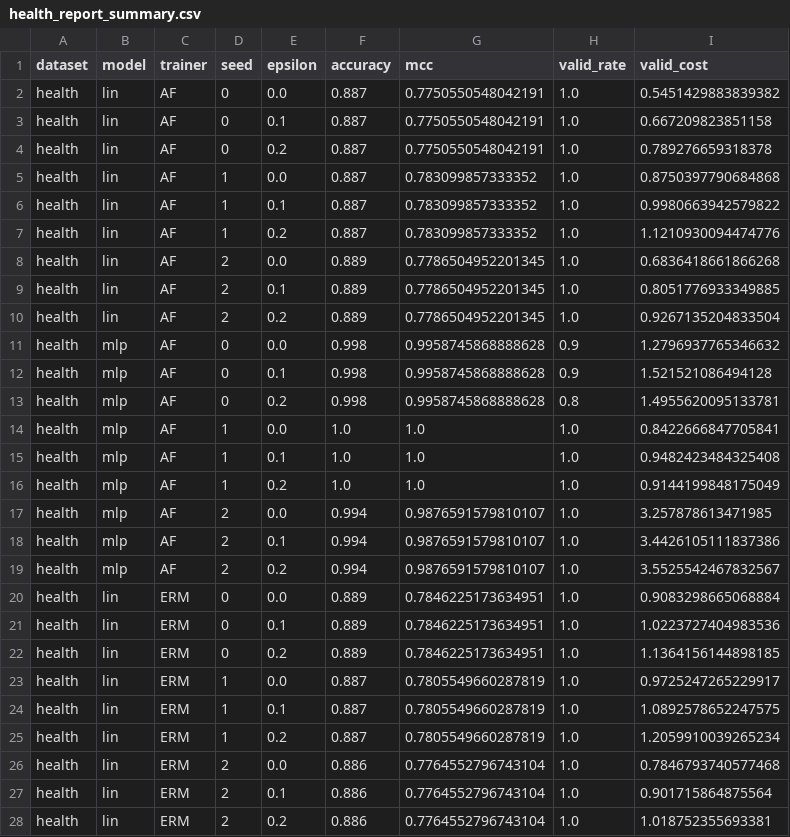
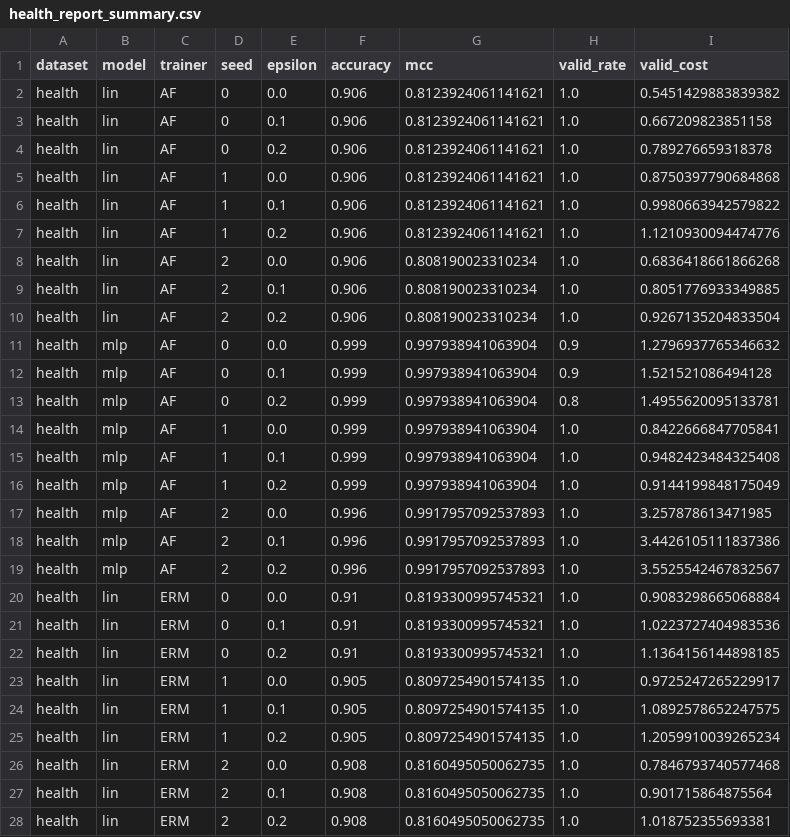
Before and after one commit to tahamajs/Trustworthy_AI_Course_Assignments, a CSV file: HomeWorks/HW3/code/Q5_codes/results/health_report_summary.csv, drawn as a sheet; only a part is shown; the diff covers the shown part only.

```diff
--- a/HomeWorks/HW3/code/Q5_codes/results/health_report_summary.csv
+++ b/HomeWorks/HW3/code/Q5_codes/results/health_report_summary.csv
@@ -1,28 +1,28 @@
 dataset,model,trainer,seed,epsilon,accuracy,mcc,valid_rate,valid_cost
-health,lin,AF,0,0.0,0.887,0.7750550548042191,1.0,0.5451429883839382
-health,lin,AF,0,0.1,0.887,0.7750550548042191,1.0,0.667209823851158
-health,lin,AF,0,0.2,0.887,0.7750550548042191,1.0,0.789276659318378
-health,lin,AF,1,0.0,0.887,0.783099857333352,1.0,0.8750397790684868
-health,lin,AF,1,0.1,0.887,0.783099857333352,1.0,0.9980663942579822
-health,lin,AF,1,0.2,0.887,0.783099857333352,1.0,1.1210930094474776
-health,lin,AF,2,0.0,0.889,0.7786504952201345,1.0,0.6836418661866268
-health,lin,AF,2,0.1,0.889,0.7786504952201345,1.0,0.8051776933349885
-health,lin,AF,2,0.2,0.889,0.7786504952201345,1.0,0.9267135204833504
-health,mlp,AF,0,0.0,0.998,0.9958745868888628,0.9,1.2796937765346632
-health,mlp,AF,0,0.1,0.998,0.9958745868888628,0.9,1.521521086494128
-health,mlp,AF,0,0.2,0.998,0.9958745868888628,0.8,1.4955620095133781
-health,mlp,AF,1,0.0,1.0,1.0,1.0,0.8422666847705841
-health,mlp,AF,1,0.1,1.0,1.0,1.0,0.9482423484325408
-health,mlp,AF,1,0.2,1.0,1.0,1.0,0.9144199848175049
-health,mlp,AF,2,0.0,0.994,0.9876591579810107,1.0,3.257878613471985
-health,mlp,AF,2,0.1,0.994,0.9876591579810107,1.0,3.4426105111837386
-health,mlp,AF,2,0.2,0.994,0.9876591579810107,1.0,3.5525542467832567
-health,lin,ERM,0,0.0,0.889,0.7846225173634951,1.0,0.9083298665068884
-health,lin,ERM,0,0.1,0.889,0.7846225173634951,1.0,1.0223727404983536
-health,lin,ERM,0,0.2,0.889,0.7846225173634951,1.0,1.1364156144898185
-health,lin,ERM,1,0.0,0.887,0.7805549660287819,1.0,0.9725247265229917
-health,lin,ERM,1,0.1,0.887,0.7805549660287819,1.0,1.0892578652247575
-health,lin,ERM,1,0.2,0.887,0.7805549660287819,1.0,1.2059910039265234
-health,lin,ERM,2,0.0,0.886,0.7764552796743104,1.0,0.7846793740577468
-health,lin,ERM,2,0.1,0.886,0.7764552796743104,1.0,0.901715864875564
-health,lin,ERM,2,0.2,0.886,0.7764552796743104,1.0,1.018752355693381
+health,lin,AF,0,0.0,0.906,0.8123924061141621,1.0,0.5451429883839382
+health,lin,AF,0,0.1,0.906,0.8123924061141621,1.0,0.667209823851158
+health,lin,AF,0,0.2,0.906,0.8123924061141621,1.0,0.789276659318378
+health,lin,AF,1,0.0,0.906,0.8123924061141621,1.0,0.8750397790684868
+health,lin,AF,1,0.1,0.906,0.8123924061141621,1.0,0.9980663942579822
+health,lin,AF,1,0.2,0.906,0.8123924061141621,1.0,1.1210930094474776
+health,lin,AF,2,0.0,0.906,0.808190023310234,1.0,0.6836418661866268
+health,lin,AF,2,0.1,0.906,0.808190023310234,1.0,0.8051776933349885
+health,lin,AF,2,0.2,0.906,0.808190023310234,1.0,0.9267135204833504
+health,mlp,AF,0,0.0,0.999,0.997938941063904,0.9,1.2796937765346632
+health,mlp,AF,0,0.1,0.999,0.997938941063904,0.9,1.521521086494128
+health,mlp,AF,0,0.2,0.999,0.997938941063904,0.8,1.4955620095133781
+health,mlp,AF,1,0.0,0.999,0.997938941063904,1.0,0.8422666847705841
+health,mlp,AF,1,0.1,0.999,0.997938941063904,1.0,0.9482423484325408
+health,mlp,AF,1,0.2,0.999,0.997938941063904,1.0,0.9144199848175049
+health,mlp,AF,2,0.0,0.996,0.9917957092537893,1.0,3.257878613471985
+health,mlp,AF,2,0.1,0.996,0.9917957092537893,1.0,3.4426105111837386
+health,mlp,AF,2,0.2,0.996,0.9917957092537893,1.0,3.5525542467832567
+health,lin,ERM,0,0.0,0.91,0.8193300995745321,1.0,0.9083298665068884
+health,lin,ERM,0,0.1,0.91,0.8193300995745321,1.0,1.0223727404983536
+health,lin,ERM,0,0.2,0.91,0.8193300995745321,1.0,1.1364156144898185
+health,lin,ERM,1,0.0,0.905,0.8097254901574135,1.0,0.9725247265229917
+health,lin,ERM,1,0.1,0.905,0.8097254901574135,1.0,1.0892578652247575
+health,lin,ERM,1,0.2,0.905,0.8097254901574135,1.0,1.2059910039265234
+health,lin,ERM,2,0.0,0.908,0.8160495050062735,1.0,0.7846793740577468
+health,lin,ERM,2,0.1,0.908,0.8160495050062735,1.0,0.901715864875564
+health,lin,ERM,2,0.2,0.908,0.8160495050062735,1.0,1.018752355693381
```
Also changed, not shown: 18 edited cells elsewhere in this file, HomeWorks/HW3/code/Q5_codes/results/health_report_aggregate.csv, 9 other files.
